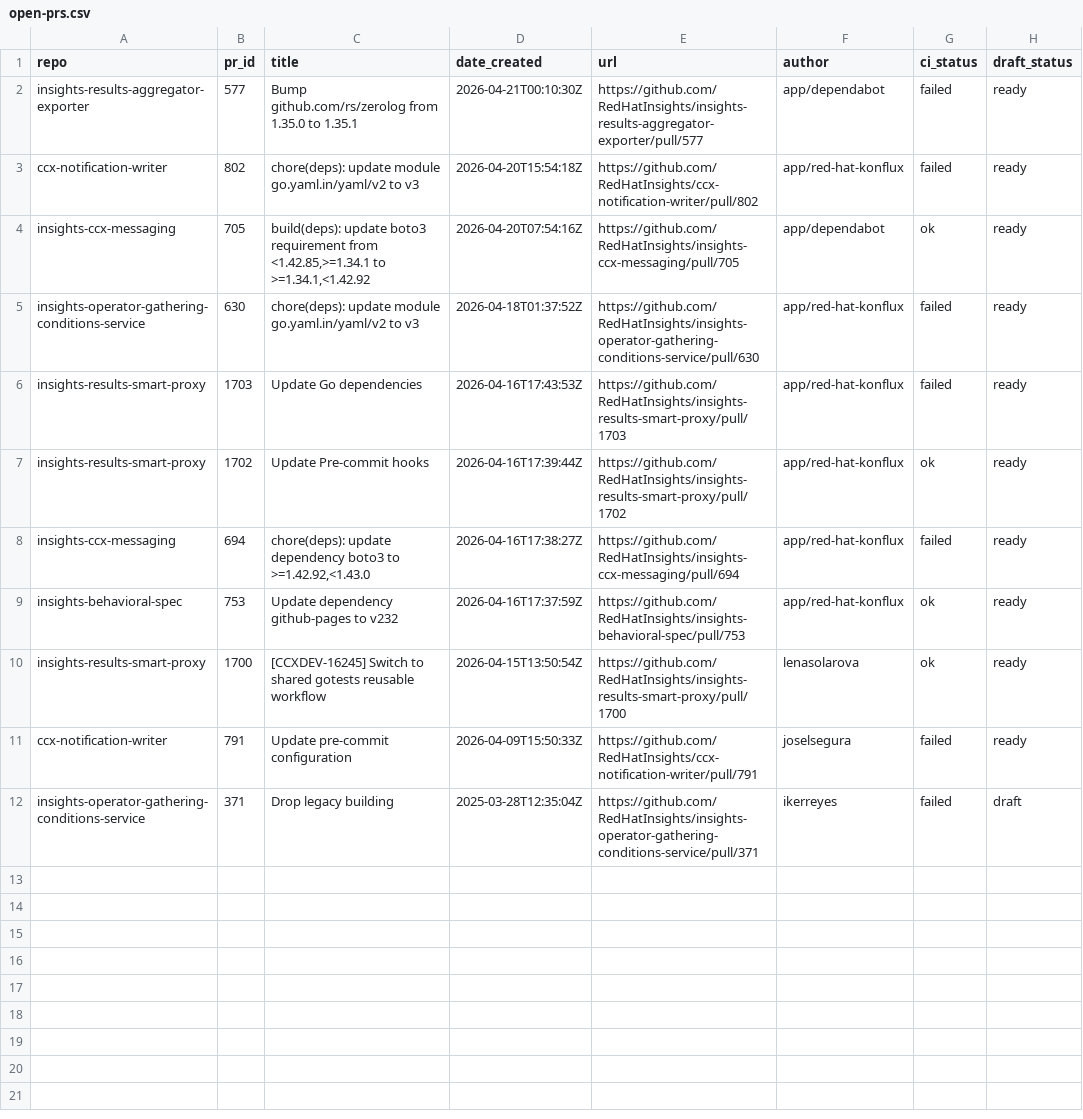
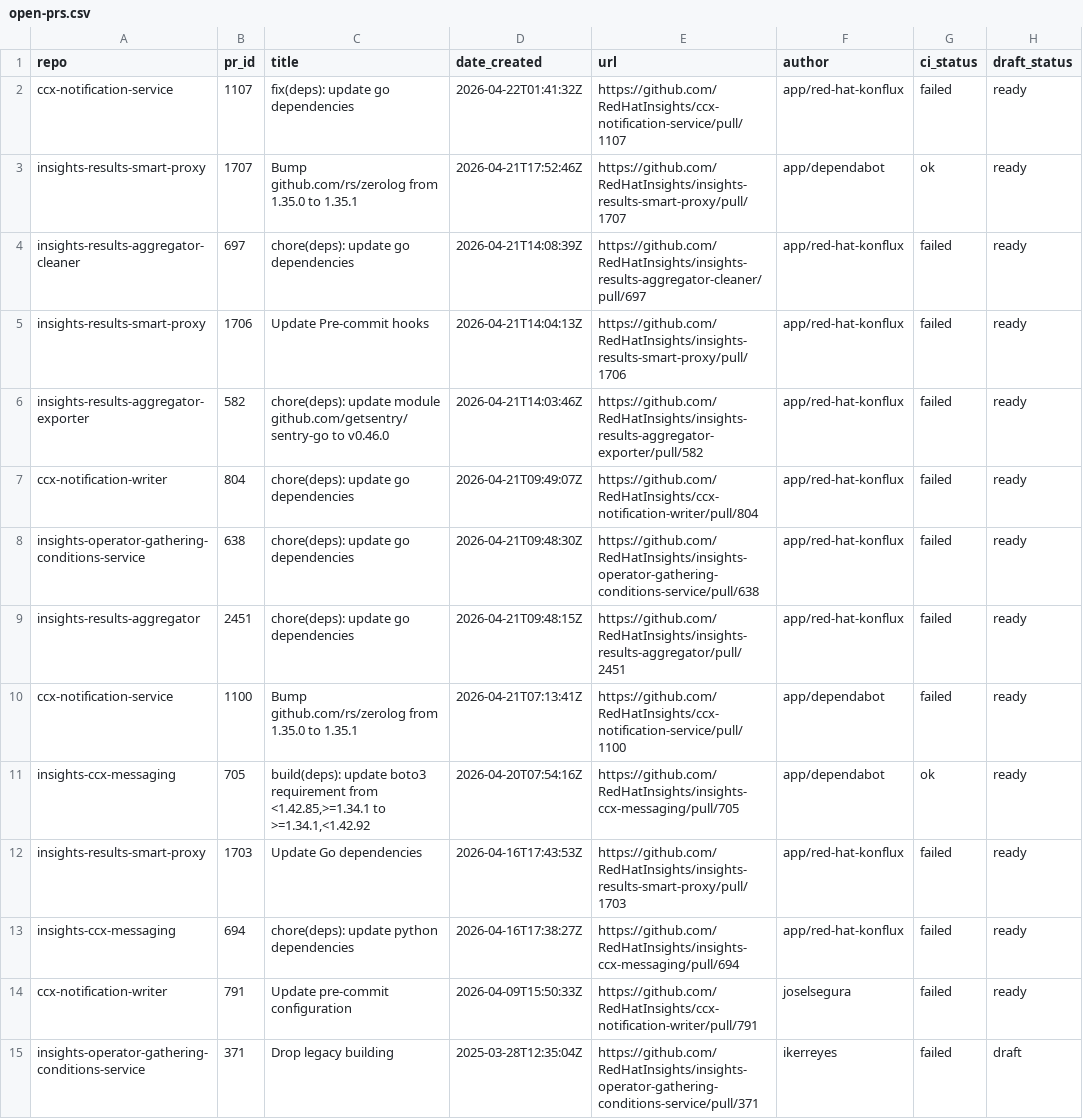
Before and after one commit to lenasolarova/processing-tools-github, a CSV file: open_mr_pr/github/open-prs.csv, drawn as a sheet.

```diff
--- a/open_mr_pr/github/open-prs.csv
+++ b/open_mr_pr/github/open-prs.csv
@@ -1,11 +1,14 @@
 repo,pr_id,title,date_created,url,author,ci_status,draft_status
-insights-results-aggregator-exporter,577,Bump github.com/rs/zerolog from 1.35.0 to 1.35.1,2026-04-21T00:10:30Z,https://github.com/RedHatInsights/insights-results-aggregator-exporter/pull/577,app/dependabot,failed,ready
-ccx-notification-writer,802,chore(deps): update module go.yaml.in/yaml/v2 to v3,2026-04-20T15:54:18Z,https://github.com/RedHatInsights/ccx-notification-writer/pull/802,app/red-hat-konflux,failed,ready
+ccx-notification-service,1107,fix(deps): update go dependencies,2026-04-22T01:41:32Z,https://github.com/RedHatInsights/ccx-notification-service/pull/1107,app/red-hat-konflux,failed,ready
+insights-results-smart-proxy,1707,Bump github.com/rs/zerolog from 1.35.0 to 1.35.1,2026-04-21T17:52:46Z,https://github.com/RedHatInsights/insights-results-smart-proxy/pull/1707,app/dependabot,ok,ready
+insights-results-aggregator-cleaner,697,chore(deps): update go dependencies,2026-04-21T14:08:39Z,https://github.com/RedHatInsights/insights-results-aggregator-cleaner/pull/697,app/red-hat-konflux,failed,ready
+insights-results-smart-proxy,1706,Update Pre-commit hooks,2026-04-21T14:04:13Z,https://github.com/RedHatInsights/insights-results-smart-proxy/pull/1706,app/red-hat-konflux,failed,ready
+insights-results-aggregator-exporter,582,chore(deps): update module github.com/getsentry/sentry-go to v0.46.0,2026-04-21T14:03:46Z,https://github.com/RedHatInsights/insights-results-aggregator-exporter/pull/582,app/red-hat-konflux,failed,ready
+ccx-notification-writer,804,chore(deps): update go dependencies,2026-04-21T09:49:07Z,https://github.com/RedHatInsights/ccx-notification-writer/pull/804,app/red-hat-konflux,failed,ready
+insights-operator-gathering-conditions-service,638,chore(deps): update go dependencies,2026-04-21T09:48:30Z,https://github.com/RedHatInsights/insights-operator-gathering-conditions-service/pull/638,app/red-hat-konflux,failed,ready
+insights-results-aggregator,2451,chore(deps): update go dependencies,2026-04-21T09:48:15Z,https://github.com/RedHatInsights/insights-results-aggregator/pull/2451,app/red-hat-konflux,failed,ready
+ccx-notification-service,1100,Bump github.com/rs/zerolog from 1.35.0 to 1.35.1,2026-04-21T07:13:41Z,https://github.com/RedHatInsights/ccx-notification-service/pull/1100,app/dependabot,failed,ready
 insights-ccx-messaging,705,"build(deps): update boto3 requirement from <1.42.85,>=1.34.1 to >=1.34.1,<1.42.92",2026-04-20T07:54:16Z,https://github.com/RedHatInsights/insights-ccx-messaging/pull/705,app/dependabot,ok,ready
-insights-operator-gathering-conditions-service,630,chore(deps): update module go.yaml.in/yaml/v2 to v3,2026-04-18T01:37:52Z,https://github.com/RedHatInsights/insights-operator-gathering-conditions-service/pull/630,app/red-hat-konflux,failed,ready
 insights-results-smart-proxy,1703,Update Go dependencies,2026-04-16T17:43:53Z,https://github.com/RedHatInsights/insights-results-smart-proxy/pull/1703,app/red-hat-konflux,failed,ready
-insights-results-smart-proxy,1702,Update Pre-commit hooks,2026-04-16T17:39:44Z,https://github.com/RedHatInsights/insights-results-smart-proxy/pull/1702,app/red-hat-konflux,ok,ready
-insights-ccx-messaging,694,"chore(deps): update dependency boto3 to >=1.42.92,<1.43.0",2026-04-16T17:38:27Z,https://github.com/RedHatInsights/insights-ccx-messaging/pull/694,app/red-hat-konflux,failed,ready
-insights-behavioral-spec,753,Update dependency github-pages to v232,2026-04-16T17:37:59Z,https://github.com/RedHatInsights/insights-behavioral-spec/pull/753,app/red-hat-konflux,ok,ready
-insights-results-smart-proxy,1700,[CCXDEV-16245] Switch to shared gotests reusable workflow,2026-04-15T13:50:54Z,https://github.com/RedHatInsights/insights-results-smart-proxy/pull/1700,lenasolarova,ok,ready
+insights-ccx-messaging,694,chore(deps): update python dependencies,2026-04-16T17:38:27Z,https://github.com/RedHatInsights/insights-ccx-messaging/pull/694,app/red-hat-konflux,failed,ready
 ccx-notification-writer,791,Update pre-commit configuration,2026-04-09T15:50:33Z,https://github.com/RedHatInsights/ccx-notification-writer/pull/791,joselsegura,failed,ready
```
Also changed, not shown: 3 other files.
